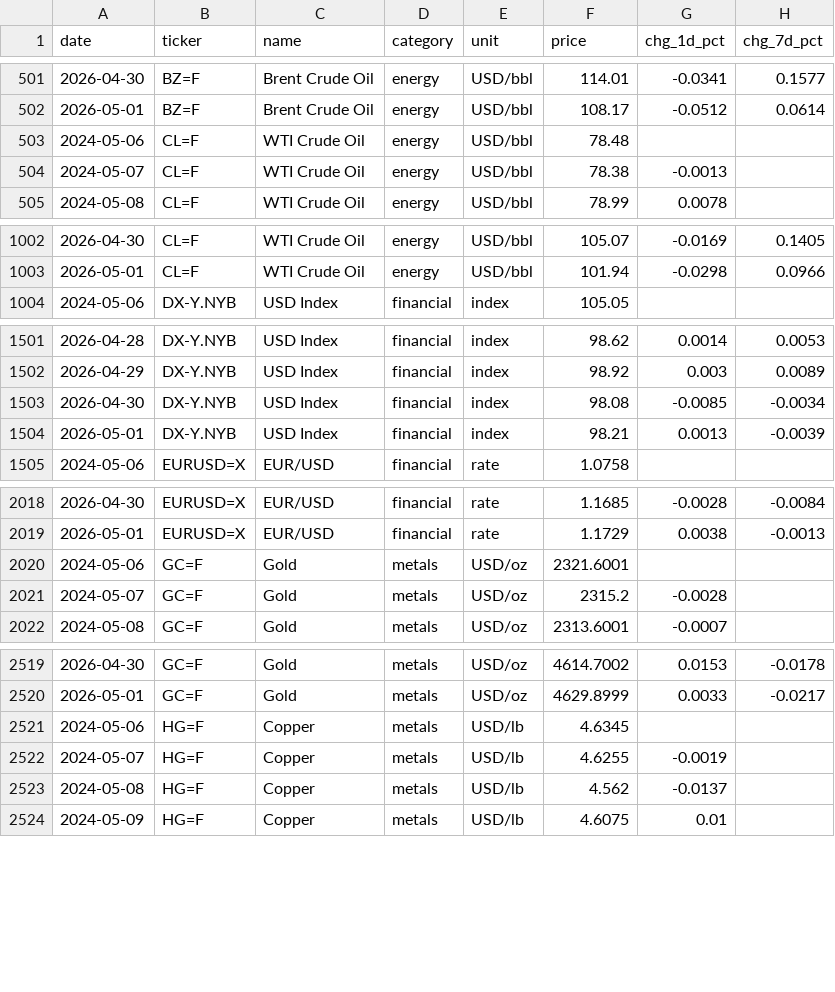
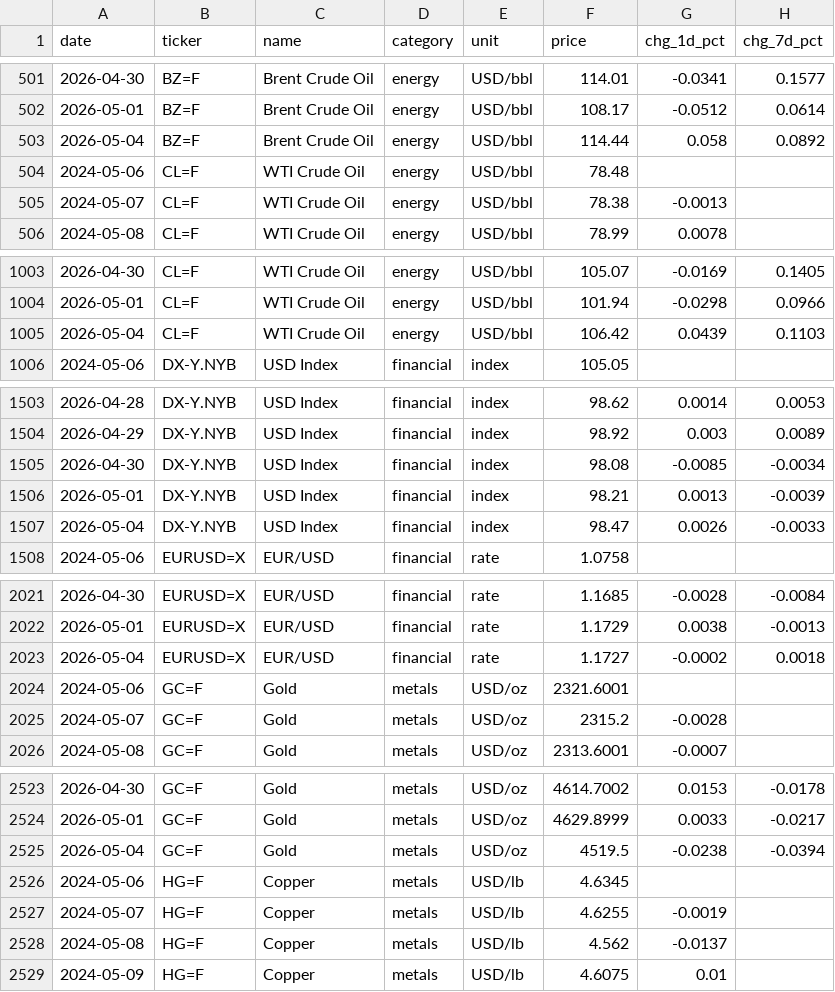
Before and after one commit to serkvay13/nerai-hub, a CSV file: commodities.csv, drawn as a sheet; only a part is shown, gaps mark what is left out; the diff covers the shown part only.

```diff
--- a/commodities.csv
+++ b/commodities.csv
@@ -502,2 +502,3 @@ date,ticker,name,category,unit,price,chg_1d_pct,chg_7d_pct
 2026-05-01,BZ=F,Brent Crude Oil,energy,USD/bbl,108.17,-0.0512,0.0614
+2026-05-04,BZ=F,Brent Crude Oil,energy,USD/bbl,114.44,0.058,0.0892
 2024-05-06,CL=F,WTI Crude Oil,energy,USD/bbl,78.48,,
@@ -1003,2 +1004,3 @@ date,ticker,name,category,unit,price,chg_1d_pct,chg_7d_pct
 2026-05-01,CL=F,WTI Crude Oil,energy,USD/bbl,101.94,-0.0298,0.0966
+2026-05-04,CL=F,WTI Crude Oil,energy,USD/bbl,106.42,0.0439,0.1103
 2024-05-06,DX-Y.NYB,USD Index,financial,index,105.05,,
@@ -1504,2 +1506,3 @@ date,ticker,name,category,unit,price,chg_1d_pct,chg_7d_pct
 2026-05-01,DX-Y.NYB,USD Index,financial,index,98.21,0.0013,-0.0039
+2026-05-04,DX-Y.NYB,USD Index,financial,index,98.47,0.0026,-0.0033
 2024-05-06,EURUSD=X,EUR/USD,financial,rate,1.0758,,
@@ -2019,2 +2022,3 @@ date,ticker,name,category,unit,price,chg_1d_pct,chg_7d_pct
 2026-05-01,EURUSD=X,EUR/USD,financial,rate,1.1729,0.0038,-0.0013
+2026-05-04,EURUSD=X,EUR/USD,financial,rate,1.1727,-0.0002,0.0018
 2024-05-06,GC=F,Gold,metals,USD/oz,2321.6001,,
@@ -2520,2 +2524,3 @@ date,ticker,name,category,unit,price,chg_1d_pct,chg_7d_pct
 2026-05-01,GC=F,Gold,metals,USD/oz,4629.8999,0.0033,-0.0217
+2026-05-04,GC=F,Gold,metals,USD/oz,4519.5,-0.0238,-0.0394
 2024-05-06,HG=F,Copper,metals,USD/lb,4.6345,,
```
Also changed, not shown: 13 added rows elsewhere in this file, 1 other file.
